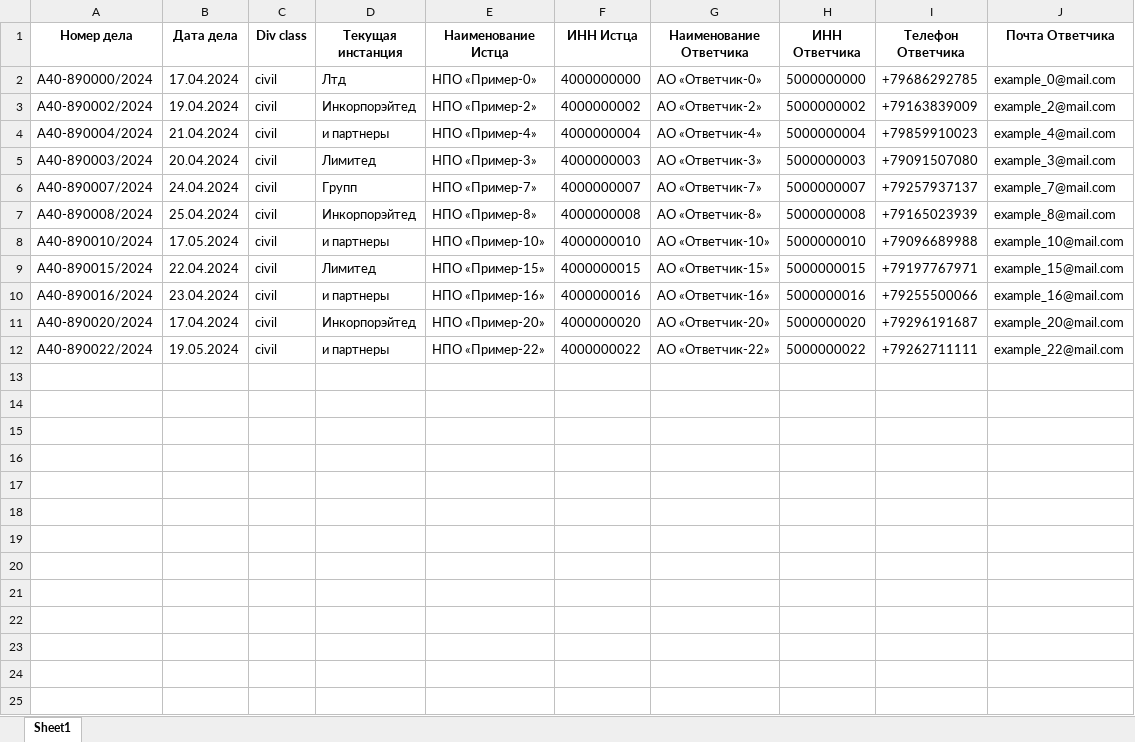
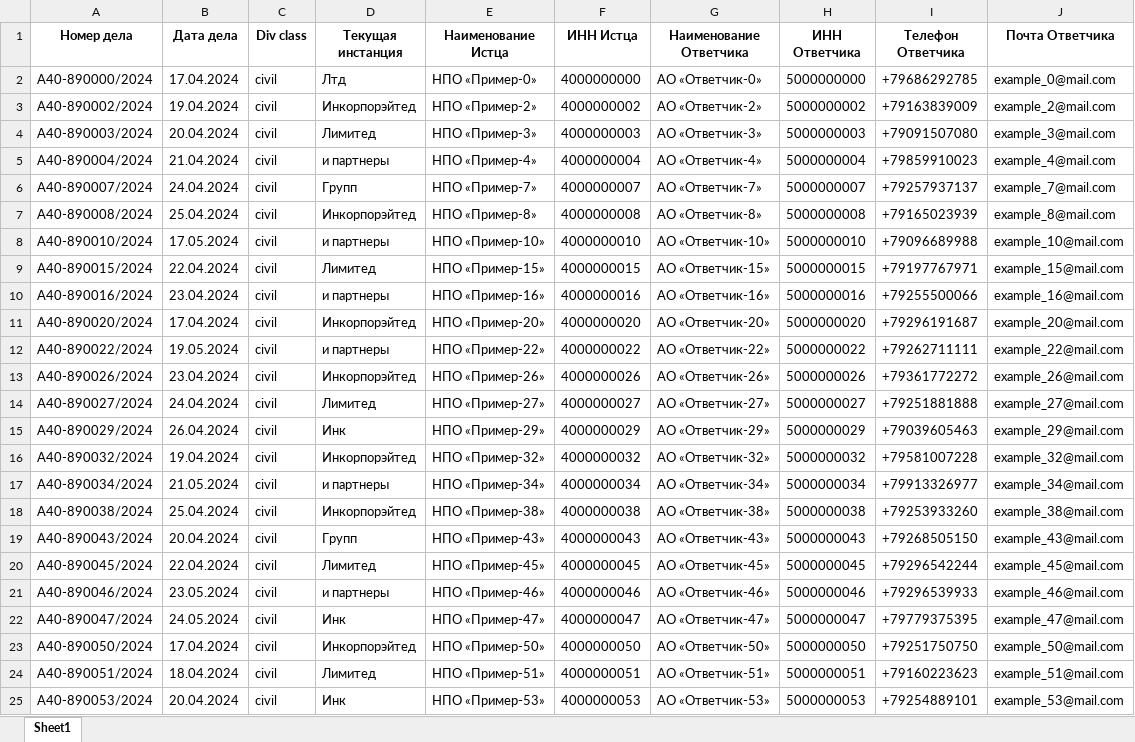
Before and after one commit to cherseroff27/TGNumberCheckerAppium, an Excel workbook: excel_tables_dir/filled_table_export.xlsx, sheet Sheet1, drawn as a sheet; values as stored, in another font and other column widths than the file's, no borders; the diff names each change by its address in the sheet, - before the commit and + after, or states it on an @@ line.

```diff
--- a/excel_tables_dir/filled_table_export.xlsx (sheet Sheet1)
+++ b/excel_tables_dir/filled_table_export.xlsx (sheet Sheet1)
@@ row 5 moved to row 4: А40-890003/2024 @@
+row 13: А40-890026/2024 | 23.04.2024 | civil | Инкорпорэйтед | НПО «Пример-26» | 4000000026 | АО «Ответчик-26» | 5000000026 | +79361772272 | example_26@mail.com
+row 14: А40-890027/2024 | 24.04.2024 | civil | Лимитед | НПО «Пример-27» | 4000000027 | АО «Ответчик-27» | 5000000027 | +79251881888 | example_27@mail.com
+row 15: А40-890029/2024 | 26.04.2024 | civil | Инк | НПО «Пример-29» | 4000000029 | АО «Ответчик-29» | 5000000029 | +79039605463 | example_29@mail.com
+row 16: А40-890032/2024 | 19.04.2024 | civil | Инкорпорэйтед | НПО «Пример-32» | 4000000032 | АО «Ответчик-32» | 5000000032 | +79581007228 | example_32@mail.com
+row 17: А40-890034/2024 | 21.05.2024 | civil | и партнеры | НПО «Пример-34» | 4000000034 | АО «Ответчик-34» | 5000000034 | +79913326977 | example_34@mail.com
+row 18: А40-890038/2024 | 25.04.2024 | civil | Инкорпорэйтед | НПО «Пример-38» | 4000000038 | АО «Ответчик-38» | 5000000038 | +79253933260 | example_38@mail.com
+row 19: А40-890043/2024 | 20.04.2024 | civil | Групп | НПО «Пример-43» | 4000000043 | АО «Ответчик-43» | 5000000043 | +79268505150 | example_43@mail.com
+row 20: А40-890045/2024 | 22.04.2024 | civil | Лимитед | НПО «Пример-45» | 4000000045 | АО «Ответчик-45» | 5000000045 | +79296542244 | example_45@mail.com
+row 21: А40-890046/2024 | 23.05.2024 | civil | и партнеры | НПО «Пример-46» | 4000000046 | АО «Ответчик-46» | 5000000046 | +79296539933 | example_46@mail.com
+row 22: А40-890047/2024 | 24.05.2024 | civil | Инк | НПО «Пример-47» | 4000000047 | АО «Ответчик-47» | 5000000047 | +79779375395 | example_47@mail.com
+row 23: А40-890050/2024 | 17.04.2024 | civil | Инкорпорэйтед | НПО «Пример-50» | 4000000050 | АО «Ответчик-50» | 5000000050 | +79251750750 | example_50@mail.com
+row 24: А40-890051/2024 | 18.04.2024 | civil | Лимитед | НПО «Пример-51» | 4000000051 | АО «Ответчик-51» | 5000000051 | +79160223623 | example_51@mail.com
+row 25: А40-890053/2024 | 20.04.2024 | civil | Инк | НПО «Пример-53» | 4000000053 | АО «Ответчик-53» | 5000000053 | +79254889101 | example_53@mail.com
```
Also changed, not shown: 11 other files.
